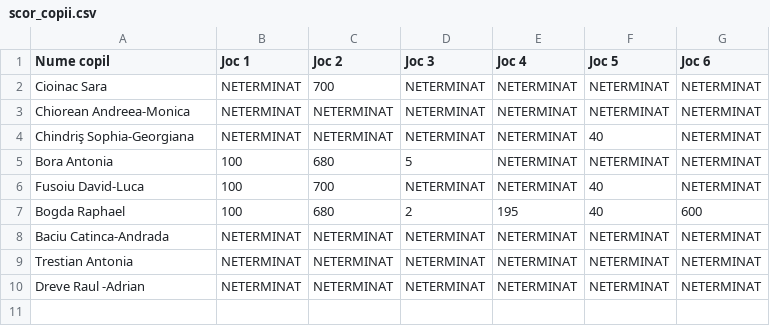
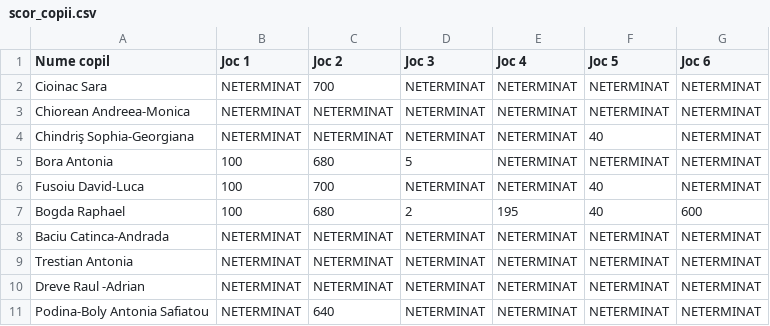
Before and after one commit to PetcuDragos/ReengineersGradinita, a CSV file: Assets/scor_copii.csv, drawn as a sheet.

```diff
--- a/Assets/scor_copii.csv
+++ b/Assets/scor_copii.csv
@@ -10 +10,2 @@ Trestian Antonia,NETERMINAT,NETERMINAT,NETERMINAT,NETERMINAT,NETERMINAT,NETERMIN
 Dreve Raul -Adrian,NETERMINAT,NETERMINAT,NETERMINAT,NETERMINAT,NETERMINAT,NETERMINAT
+Podina-Boly Antonia Safiatou,NETERMINAT,640,NETERMINAT,NETERMINAT,NETERMINAT,NETERMINAT
```
Also changed, not shown: 3 other files.
